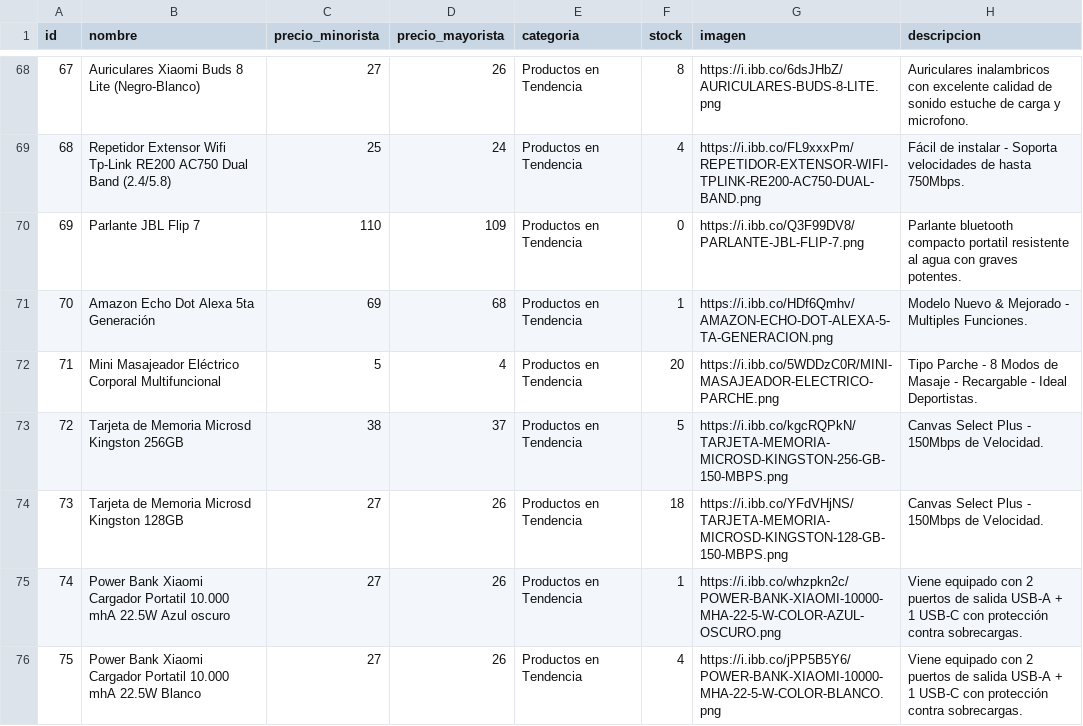
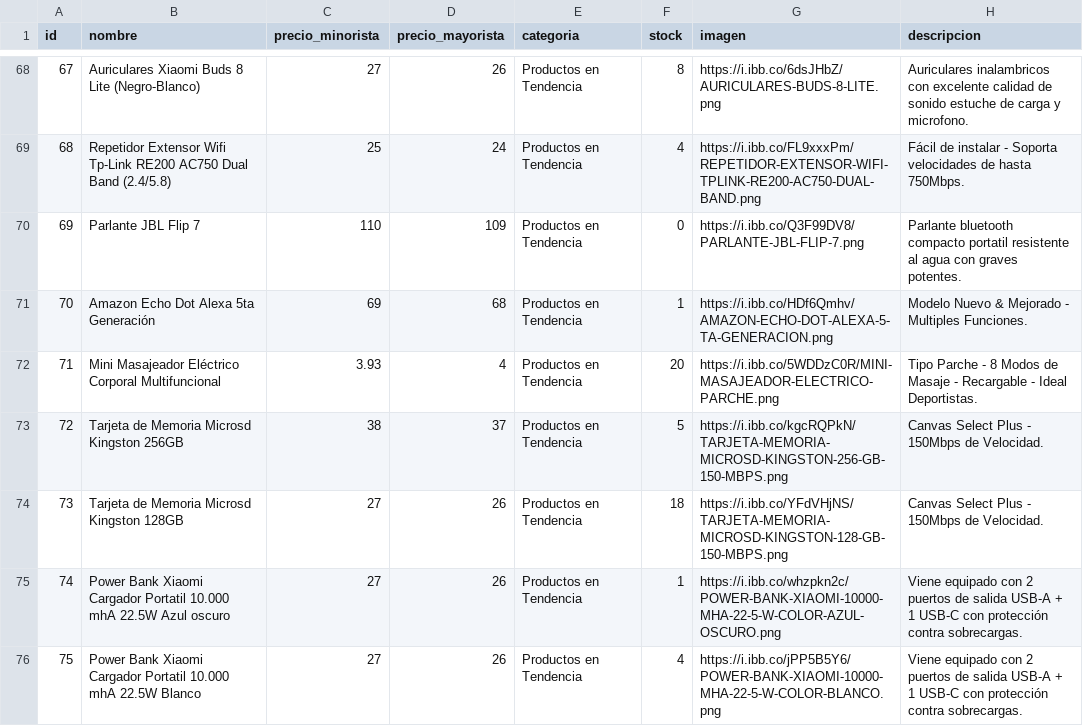
Before and after one commit to Mirtasotelli/CATALOGO, a CSV file: productos.csv, drawn as a sheet; only a part is shown, gaps mark what is left out.

Commit message:
Update productos.csv

```diff
--- a/productos.csv
+++ b/productos.csv
@@ -71,3 +71,3 @@ id,nombre,precio_minorista,precio_mayorista,categoria,stock,imagen,descripcion
 70,Amazon Echo Dot Alexa 5ta Generación,69,68,Productos en Tendencia,1,https://i.ibb.co/HDf6Qmhv/AMAZON-ECHO-DOT-ALEXA-5-TA-GENERACION.png,Modelo Nuevo & Mejorado - Multiples Funciones.
-71,Mini Masajeador Eléctrico Corporal Multifuncional,5,4,Productos en Tendencia,20,https://i.ibb.co/5WDDzC0R/MINI-MASAJEADOR-ELECTRICO-PARCHE.png,Tipo Parche - 8 Modos de Masaje - Recargable - Ideal Deportistas.
+71,Mini Masajeador Eléctrico Corporal Multifuncional,3.93,4,Productos en Tendencia,20,https://i.ibb.co/5WDDzC0R/MINI-MASAJEADOR-ELECTRICO-PARCHE.png,Tipo Parche - 8 Modos de Masaje - Recargable - Ideal Deportistas.
 72,Tarjeta de Memoria Microsd Kingston 256GB,38,37,Productos en Tendencia,5,https://i.ibb.co/kgcRQPkN/TARJETA-MEMORIA-MICROSD-KINGSTON-256-GB-150-MBPS.png,Canvas Select Plus - 150Mbps de Velocidad.
```
